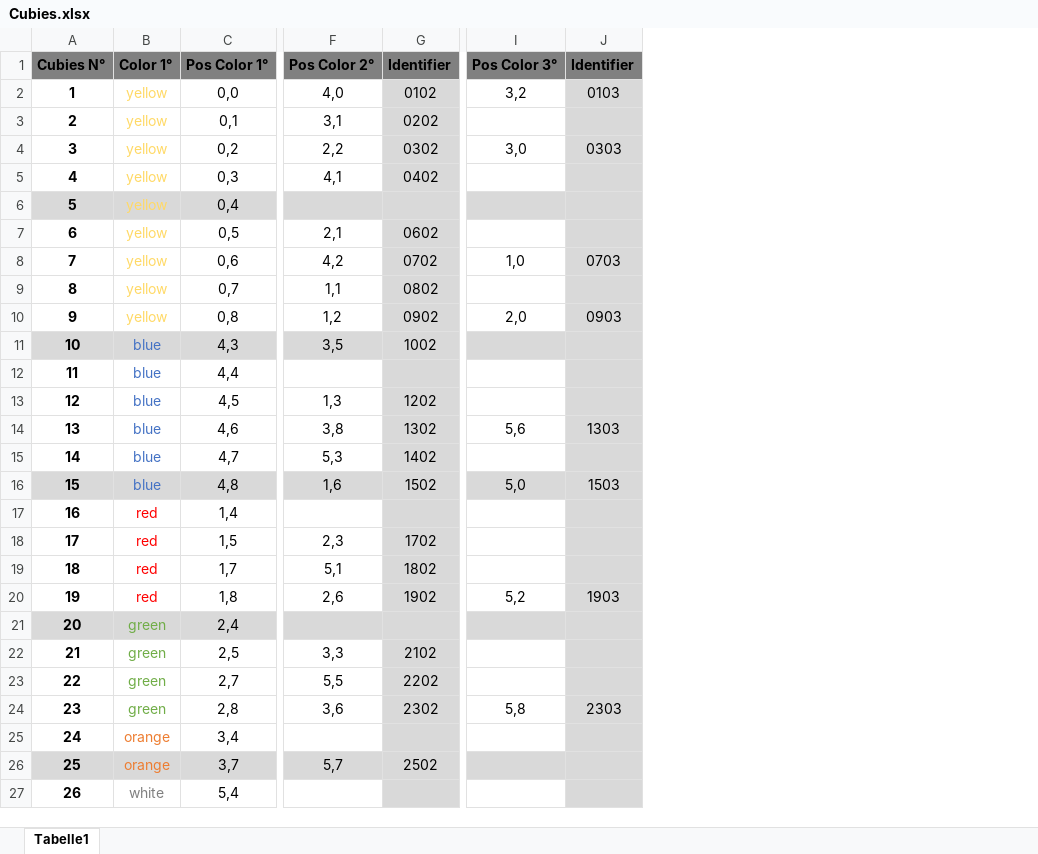
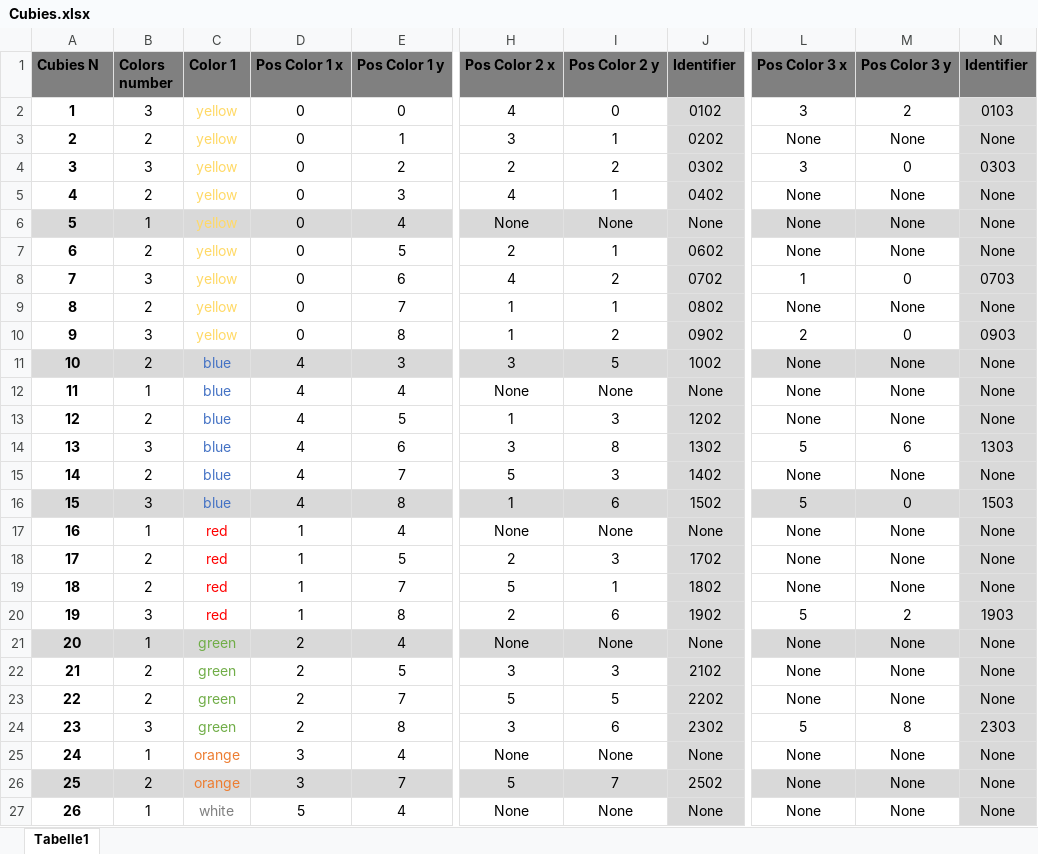
Before and after one commit to GottaGoGitHub/RubriksCubeSolver, an Excel workbook: Cubies.xlsx, sheet Tabelle1, drawn as a sheet; only a part is shown, gaps mark what is left out; values as stored, in another font and other column widths than the file's, no borders; charts and pictures not drawn; removed rows and columns are numbered as before the commit, all else as after; the diff covers the shown part only; the diff names each change by its address in the sheet, - before the commit and + after, or states it on an @@ line.

Commit message:
[MOD] seperated positions; added number column

```diff
--- a/Cubies.xlsx (sheet Tabelle1)
+++ b/Cubies.xlsx (sheet Tabelle1)
+column B (Colors number), rows 2-27: 3 | 2 | 3 | 2 | 1 | 2 | 3 | 2 | 3 | 2 | 1 | 2 | 3 | 2 | 3 | 1 | 2 | 2 | 3 | 1 | 2 | 2 | 3 | 1 | 2 | 1
-column C (Pos Color 1°), rows 2-27: 0,0 | 0,1 | 0,2 | 0,3 | 0,4 | 0,5 | 0,6 | 0,7 | 0,8 | 4,3 | 4,4 | 4,5 | 4,6 | 4,7 | 4,8 | 1,4 | 1,5 | 1,7 | 1,8 | 2,4 | 2,5 | 2,7 | 2,8 | 3,4 | 3,7 | 5,4
+column D (Pos Color 1 x), rows 2-27: 0 | 0 | 0 | 0 | 0 | 0 | 0 | 0 | 0 | 4 | 4 | 4 | 4 | 4 | 4 | 1 | 1 | 1 | 1 | 2 | 2 | 2 | 2 | 3 | 3 | 5
+column E (Pos Color 1 y), rows 2-27: 0 | 1 | 2 | 3 | 4 | 5 | 6 | 7 | 8 | 3 | 4 | 5 | 6 | 7 | 8 | 4 | 5 | 7 | 8 | 4 | 5 | 7 | 8 | 4 | 7 | 4
-column F (Pos Color 2°), rows 2-26: 4,0 | 3,1 | 2,2 | 4,1 |  | 2,1 | 4,2 | 1,1 | 1,2 | 3,5 |  | 1,3 | 3,8 | 5,3 | 1,6 |  | 2,3 | 5,1 | 2,6 |  | 3,3 | 5,5 | 3,6 |  | 5,7
+column H (Pos Color 2 x), rows 2-27: 4 | 3 | 2 | 4 | None | 2 | 4 | 1 | 1 | 3 | None | 1 | 3 | 5 | 1 | None | 2 | 5 | 2 | None | 3 | 5 | 3 | None | 5 | None
+column I (Pos Color 2 y), rows 2-27: 0 | 1 | 2 | 1 | None | 1 | 2 | 1 | 2 | 5 | None | 3 | 8 | 3 | 6 | None | 3 | 1 | 6 | None | 3 | 5 | 6 | None | 7 | None
-column I (Pos Color 3°), rows 2-24: 3,2 |  | 3,0 |  |  |  | 1,0 |  | 2,0 |  |  |  | 5,6 |  | 5,0 |  |  |  | 5,2 |  |  |  | 5,8
+column L (Pos Color 3 x), rows 2-27: 3 | None | 3 | None | None | None | 1 | None | 2 | None | None | None | 5 | None | 5 | None | None | None | 5 | None | None | None | 5 | None | None | None
+column M (Pos Color 3 y), rows 2-27: 2 | None | 0 | None | None | None | 0 | None | 0 | None | None | None | 6 | None | 0 | None | None | None | 2 | None | None | None | 8 | None | None | None
-A1: Cubies N°
+A1: Cubies N
-C1: Color 1°
+C1: Color 1
-N3 (Identifier): (empty)
+N3 (Identifier): None
-N5:N7 (Identifier): (empty)
+N5:N7 (Identifier): None
-J6 (Identifier): (empty)
+J6 (Identifier): None
-N9 (Identifier): (empty)
+N9 (Identifier): None
-N11:N13 (Identifier): (empty)
+N11:N13 (Identifier): None
-J12 (Identifier): (empty)
+J12 (Identifier): None
-N15 (Identifier): (empty)
+N15 (Identifier): None
-J17 (Identifier): (empty)
+J17 (Identifier): None
-N17:N19 (Identifier): (empty)
+N17:N19 (Identifier): None
-J21 (Identifier): (empty)
+J21 (Identifier): None
-N21:N23 (Identifier): (empty)
+N21:N23 (Identifier): None
-J25 (Identifier): (empty)
+J25 (Identifier): None
-N25:N27 (Identifier): (empty)
+N25:N27 (Identifier): None
-J27 (Identifier): (empty)
+J27 (Identifier): None
```
Also changed, not shown: 2 edited cells elsewhere in this sheet, charts or pictures, 1 other file.
